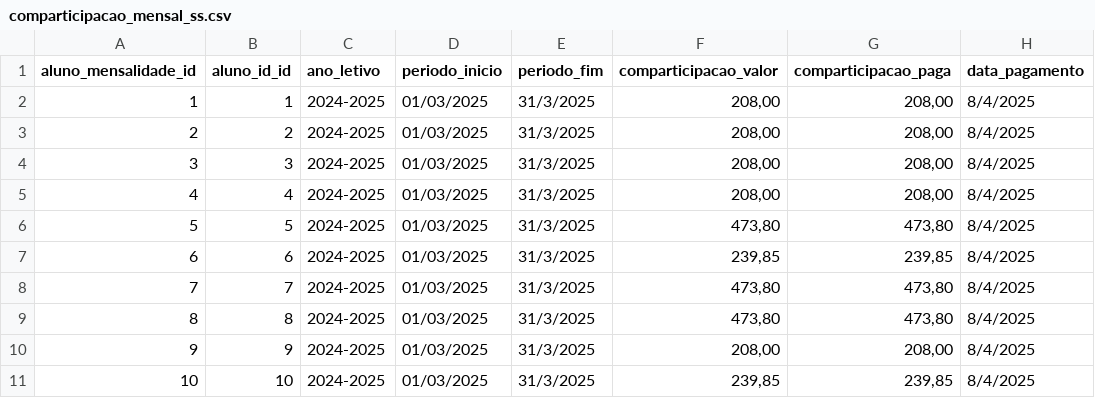
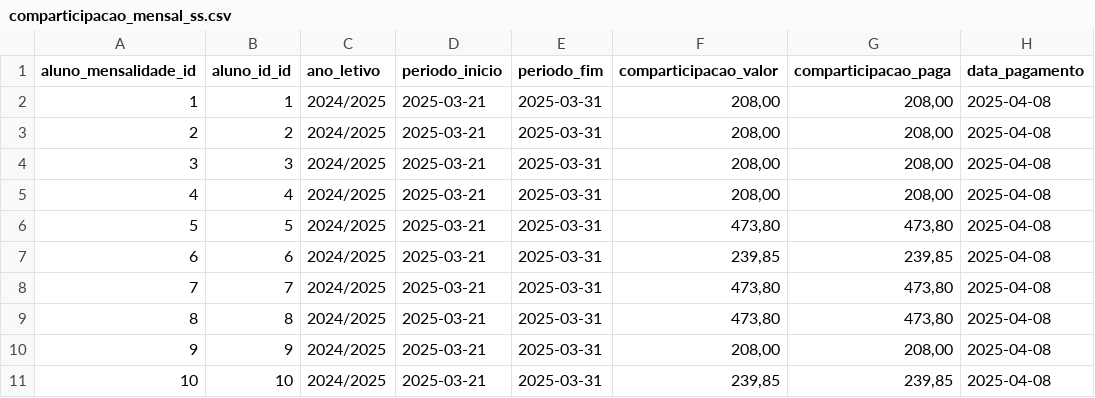
Before and after one commit to akls/faz-e-conta, a CSV file: resources/dummy_data/comparticipacao_mensal_ss.csv, drawn as a sheet; only a part is shown; the diff names each change by its address in the sheet, - before the commit and + after, or states it on an @@ line.

Commit message:
Update dummy data

```diff
--- a/resources/dummy_data/comparticipacao_mensal_ss.csv
+++ b/resources/dummy_data/comparticipacao_mensal_ss.csv
-C2:C11 (ano_letivo): 2024-2025
+C2:C11 (ano_letivo): 2024/2025
-D2:D11 (periodo_inicio): 01/03/2025
+D2:D11 (periodo_inicio): 2025-03-21
-E2:E11 (periodo_fim): 31/3/2025
+E2:E11 (periodo_fim): 2025-03-31
-H2:H11 (data_pagamento): 8/4/2025
+H2:H11 (data_pagamento): 2025-04-08
```
Also changed, not shown: resources/dummy_data/mensalidade_aluno.csv, resources/dummy_data/sala.csv.
